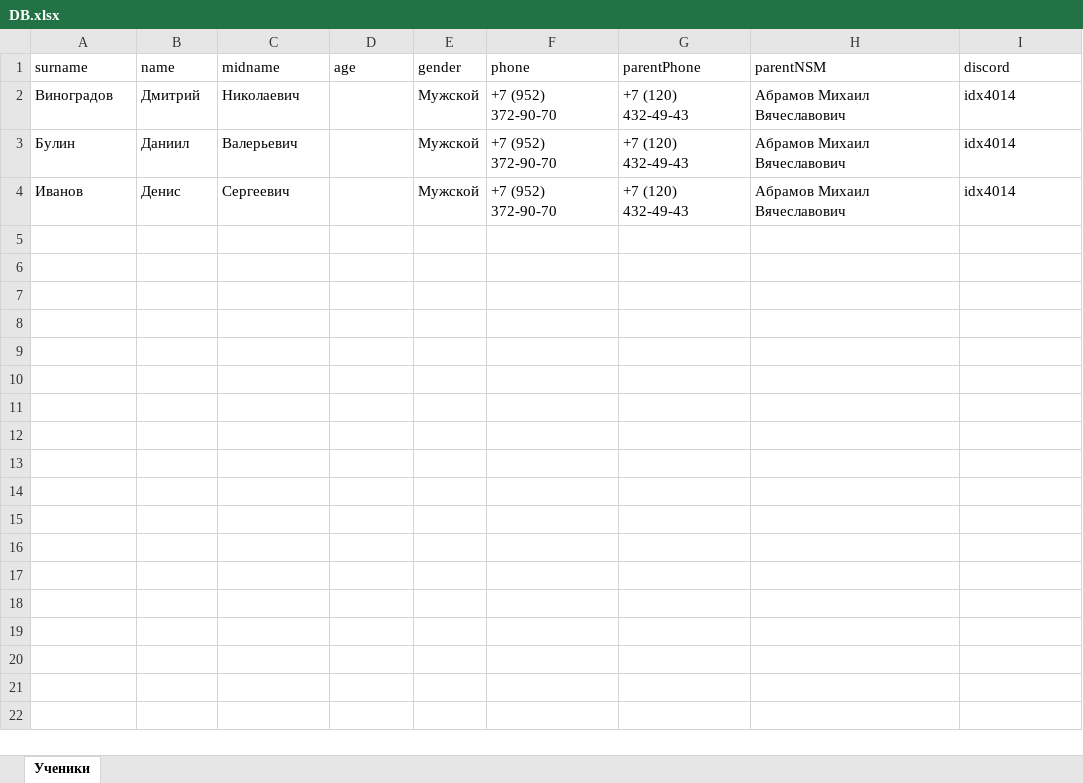
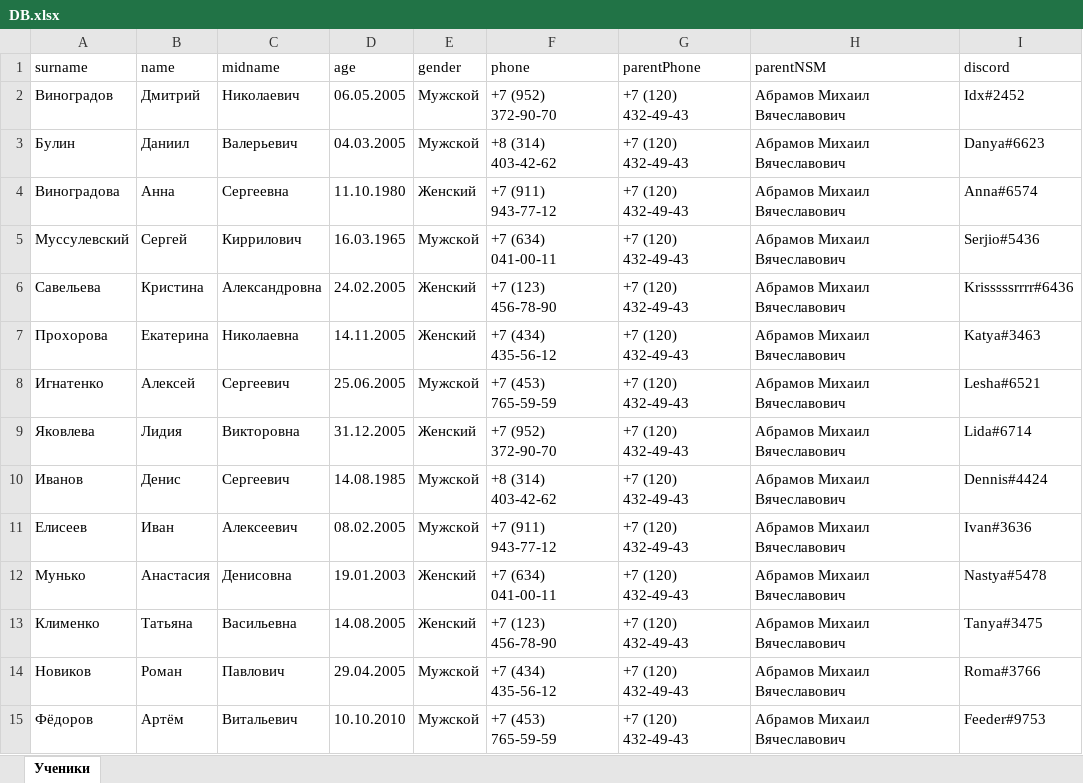
Before and after one commit to GrapeoffJS/CRMServer, an Excel workbook: DB.xlsx, sheet Ученики, drawn as a sheet; values as stored, in another font and other column widths than the file's, no borders; addresses are those after the commit; the diff names each change by its address in the sheet, - before the commit and + after, or states it on an @@ line.

```diff
--- a/DB.xlsx (sheet Ученики)
+++ b/DB.xlsx (sheet Ученики)
-D2 (age): (empty)
+D2 (age): 06.05.2005
-I2 (discord): idx4014
+I2 (discord): Idx#2452
-D3 (age): (empty)
+D3 (age): 04.03.2005
-F3 (phone): +7 (952) 372-90-70
+F3 (phone): +8 (314) 403-42-62
-I3 (discord): idx4014
+I3 (discord): Danya#6623
+row 4: Виноградова | Анна | Сергеевна | 11.10.1980 | Женский | +7 (911) 943-77-12 | +7 (120) 432-49-43 | Абрамов Михаил Вячеславович | Anna#6574
+row 5: Муссулевский | Сергей | Киррилович | 16.03.1965 | Мужской | +7 (634) 041-00-11 | +7 (120) 432-49-43 | Абрамов Михаил Вячеславович | Serjio#5436
+row 6: Савельева | Кристина | Александровна | 24.02.2005 | Женский | +7 (123) 456-78-90 | +7 (120) 432-49-43 | Абрамов Михаил Вячеславович | Krisssssrrrr#6436
+row 7: Прохорова | Екатерина | Николаевна | 14.11.2005 | Женский | +7 (434) 435-56-12 | +7 (120) 432-49-43 | Абрамов Михаил Вячеславович | Katya#3463
+row 8: Игнатенко | Алексей | Сергеевич | 25.06.2005 | Мужской | +7 (453) 765-59-59 | +7 (120) 432-49-43 | Абрамов Михаил Вячеславович | Lesha#6521
+row 9: Яковлева | Лидия | Викторовна | 31.12.2005 | Женский | +7 (952) 372-90-70 | +7 (120) 432-49-43 | Абрамов Михаил Вячеславович | Lida#6714
-D10 (age): (empty)
+D10 (age): 14.08.1985
-F10 (phone): +7 (952) 372-90-70
+F10 (phone): +8 (314) 403-42-62
-I10 (discord): idx4014
+I10 (discord): Dennis#4424
+row 11: Елисеев | Иван | Алексеевич | 08.02.2005 | Мужской | +7 (911) 943-77-12 | +7 (120) 432-49-43 | Абрамов Михаил Вячеславович | Ivan#3636
+row 12: Мунько | Анастасия | Денисовна | 19.01.2003 | Женский | +7 (634) 041-00-11 | +7 (120) 432-49-43 | Абрамов Михаил Вячеславович | Nastya#5478
+row 13: Клименко | Татьяна | Васильевна | 14.08.2005 | Женский | +7 (123) 456-78-90 | +7 (120) 432-49-43 | Абрамов Михаил Вячеславович | Tanya#3475
+row 14: Новиков | Роман | Павлович | 29.04.2005 | Мужской | +7 (434) 435-56-12 | +7 (120) 432-49-43 | Абрамов Михаил Вячеславович | Roma#3766
+row 15: Фёдоров | Артём | Витальевич | 10.10.2010 | Мужской | +7 (453) 765-59-59 | +7 (120) 432-49-43 | Абрамов Михаил Вячеславович | Feeder#9753
```
Also changed, not shown: 39 other files.
